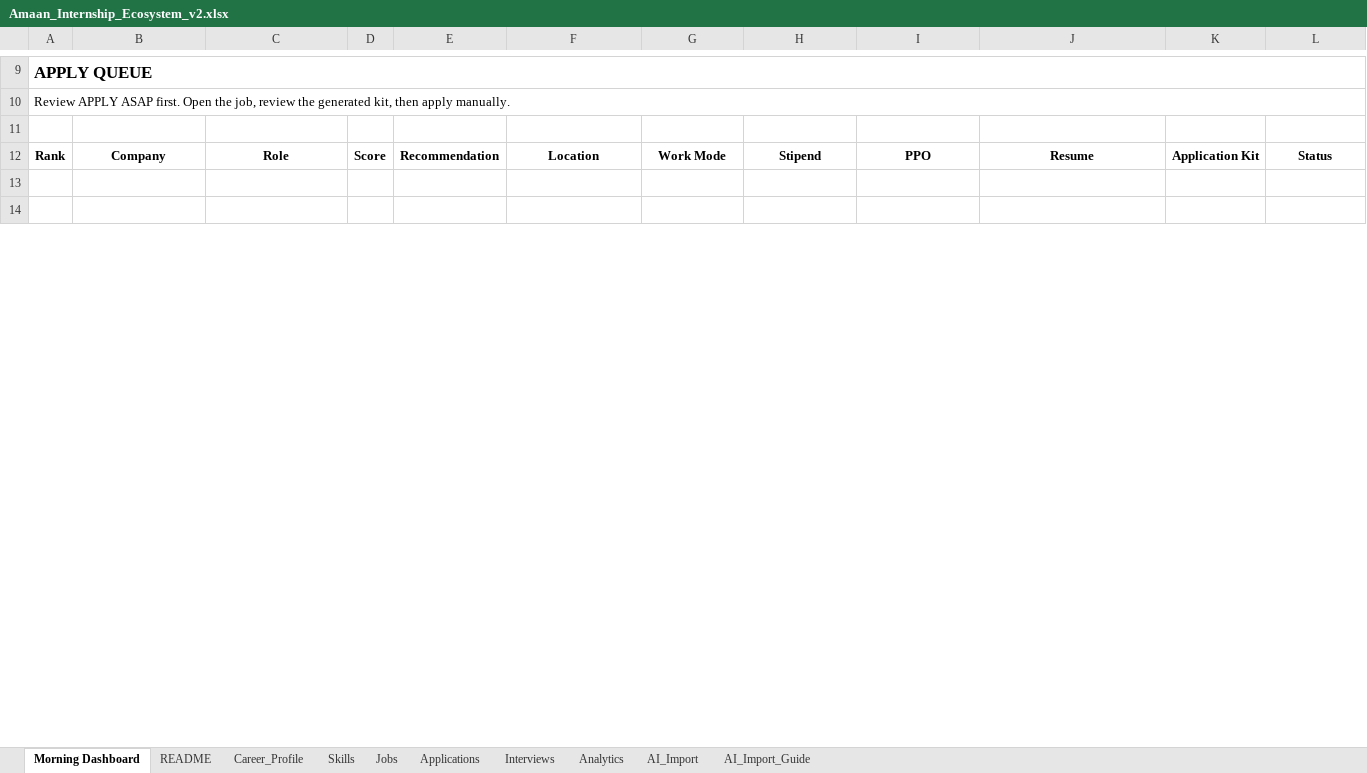
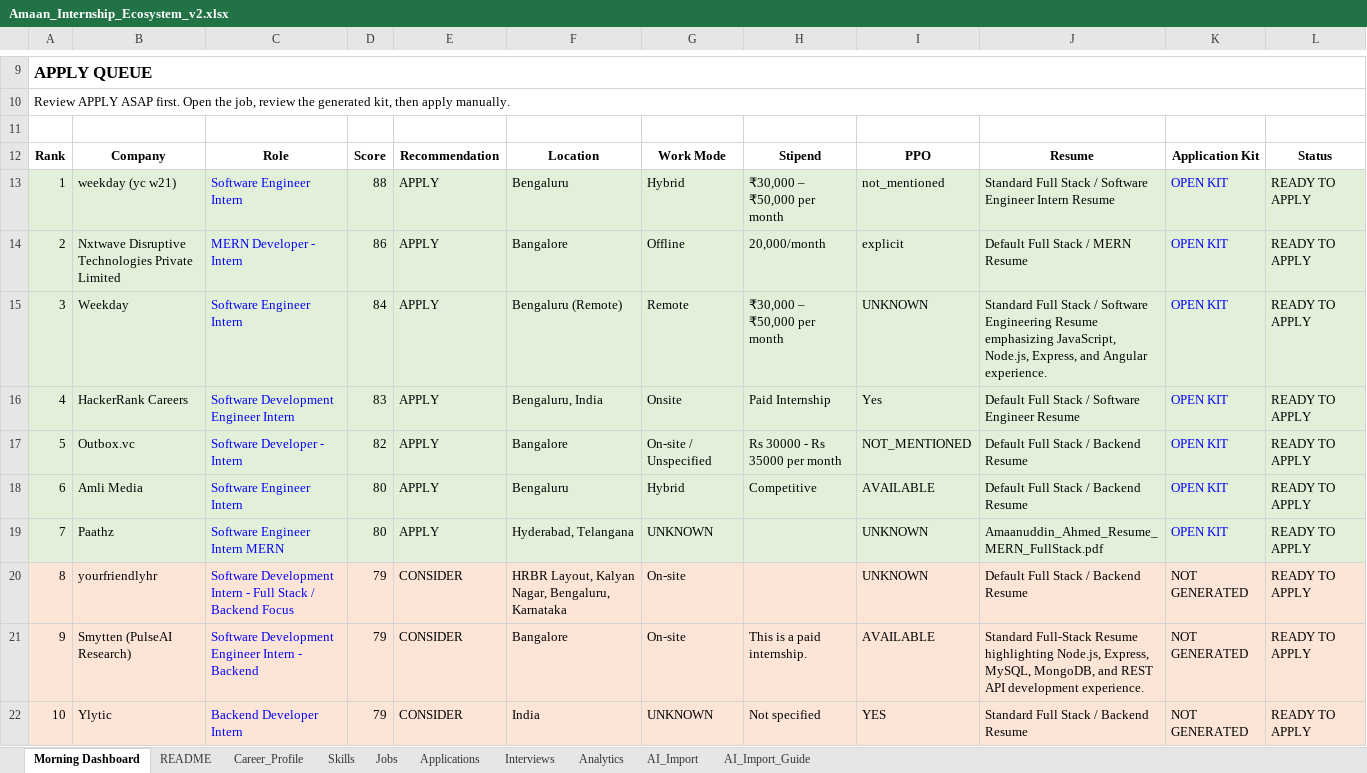
Before and after one commit to AmaanuddinAhmed/InternshipHunter, an Excel workbook: Amaan_Internship_Ecosystem_v2.xlsx, sheet Morning Dashboard, drawn as a sheet; only a part is shown, gaps mark what is left out; the shorter side is filled out with more unchanged rows; values as stored, in another font and other column widths than the file's, no borders; the diff covers the shown part only; the diff names each change by its address in the sheet, - before the commit and + after, or states it on an @@ line.

```diff
--- a/Amaan_Internship_Ecosystem_v2.xlsx (sheet Morning Dashboard)
+++ b/Amaan_Internship_Ecosystem_v2.xlsx (sheet Morning Dashboard)
+row 13: 1 | weekday (yc w21) | Software Engineer Intern | 88 | APPLY | Bengaluru | Hybrid | ₹30,000 – ₹50,000 per month | not_mentioned | Standard Full Stack / Software Engineer Intern Resume | OPEN KIT | READY TO APPLY
+row 14: 2 | Nxtwave Disruptive Technologies Private Limited | MERN Developer - Intern | 86 | APPLY | Bangalore | Offline | 20,000/month | explicit | Default Full Stack / MERN Resume | OPEN KIT | READY TO APPLY
+row 15: 3 | Weekday | Software Engineer Intern | 84 | APPLY | Bengaluru (Remote) | Remote | ₹30,000 – ₹50,000 per month | UNKNOWN | Standard Full Stack / Software Engineering Resume emphasizing JavaScript, Node.js, Express, and Angular experience. | OPEN KIT | READY TO APPLY
+row 16: 4 | HackerRank Careers | Software Development Engineer Intern | 83 | APPLY | Bengaluru, India | Onsite | Paid Internship | Yes | Default Full Stack / Software Engineer Resume | OPEN KIT | READY TO APPLY
+row 17: 5 | Outbox.vc | Software Developer - Intern | 82 | APPLY | Bangalore | On-site / Unspecified | Rs 30000 - Rs 35000 per month | NOT_MENTIONED | Default Full Stack / Backend Resume | OPEN KIT | READY TO APPLY
+row 18: 6 | Amli Media | Software Engineer Intern | 80 | APPLY | Bengaluru | Hybrid | Competitive | AVAILABLE | Default Full Stack / Backend Resume | OPEN KIT | READY TO APPLY
+row 19: 7 | Paathz | Software Engineer Intern MERN | 80 | APPLY | Hyderabad, Telangana | UNKNOWN |  | UNKNOWN | Amaanuddin_Ahmed_Resume_MERN_FullStack.pdf | OPEN KIT | READY TO APPLY
+row 20: 8 | yourfriendlyhr | Software Development Intern - Full Stack / Backend Focus | 79 | CONSIDER | HRBR Layout, Kalyan Nagar, Bengaluru, Karnataka | On-site |  | UNKNOWN | Default Full Stack / Backend Resume | NOT GENERATED | READY TO APPLY
+row 21: 9 | Smytten (PulseAI Research) | Software Development Engineer Intern - Backend | 79 | CONSIDER | Bangalore | On-site | This is a paid internship. | AVAILABLE | Standard Full-Stack Resume highlighting Node.js, Express, MySQL, MongoDB, and REST API development experience. | NOT GENERATED | READY TO APPLY
+row 22: 10 | Ylytic | Backend Developer Intern | 79 | CONSIDER | India | UNKNOWN | Not specified | YES | Standard Full Stack / Backend Resume | NOT GENERATED | READY TO APPLY
```
Also changed, not shown: 27 added rows and 1 removed row elsewhere in this sheet, sheet Jobs, sheet Analytics, 3 other files.
